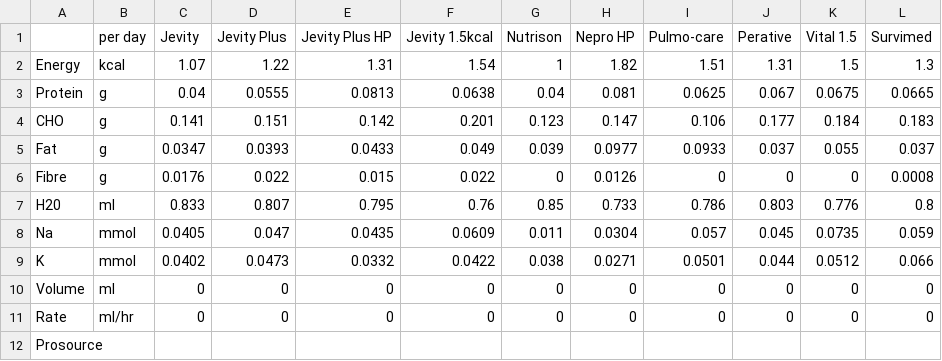
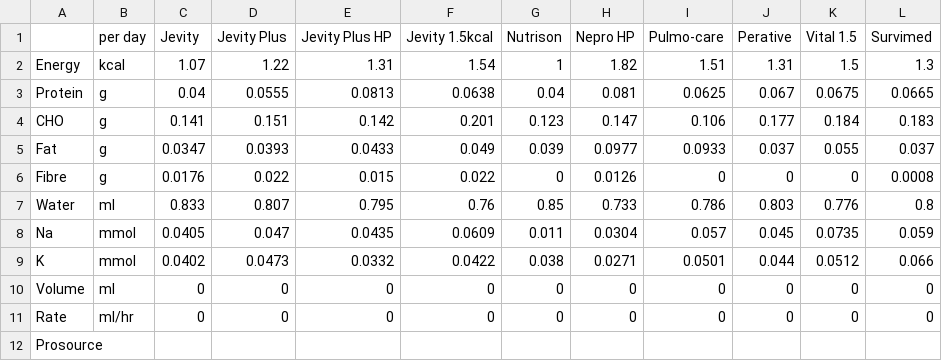
Before and after one commit to paperworkmonkey/paperworkmonkey.github.io, a CSV file: data2.csv, drawn as a sheet.

Commit message:
tinkering
Weightgrid vert gap -> 0
data2.csv: H20 -> water (can't do subscript)

```diff
--- a/data2.csv
+++ b/data2.csv
@@ -6,3 +6,3 @@ Fat       ,g     ,0.0347 ,     0.0393 ,        0.0433 ,        0.049  ,   0.039
 Fibre     ,g     ,0.0176 ,     0.022  ,        0.015  ,        0.022  ,   0     ,  0.0126 ,    0      ,   0     ,   0      ,  0.0008
-H20       ,ml    ,0.833  ,     0.807  ,        0.795  ,        0.76   ,   0.85  ,  0.733  ,    0.786  ,   0.803 ,   0.776  ,  0.8
+Water     ,ml    ,0.833  ,     0.807  ,        0.795  ,        0.76   ,   0.85  ,  0.733  ,    0.786  ,   0.803 ,   0.776  ,  0.8
 Na        ,mmol  ,0.0405 ,     0.047  ,        0.0435 ,        0.0609 ,   0.011 ,  0.0304 ,    0.057  ,   0.045 ,   0.0735 ,  0.059
```
Also changed, not shown: 1 other file.
